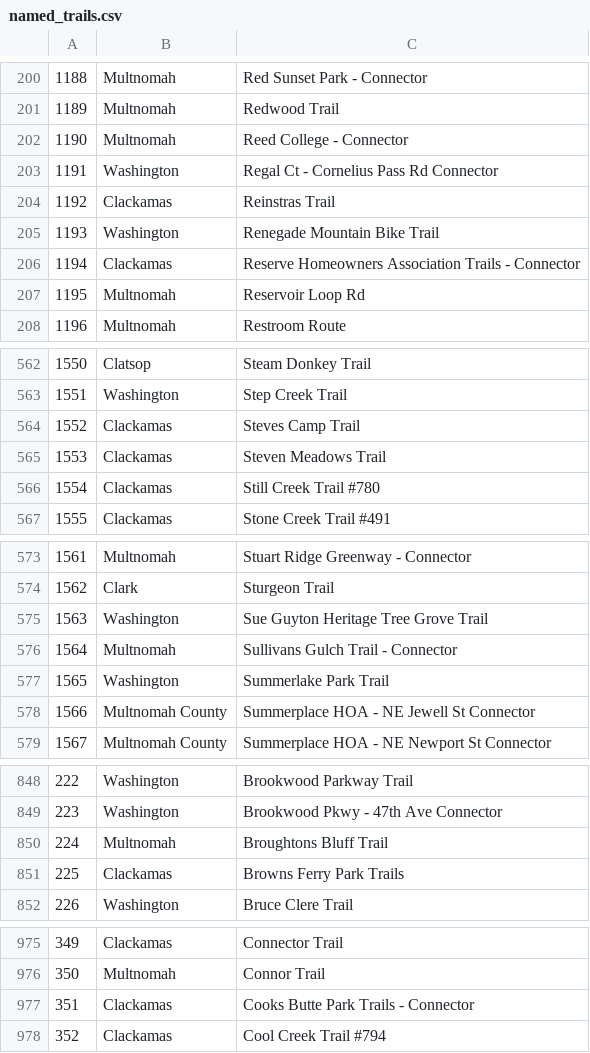
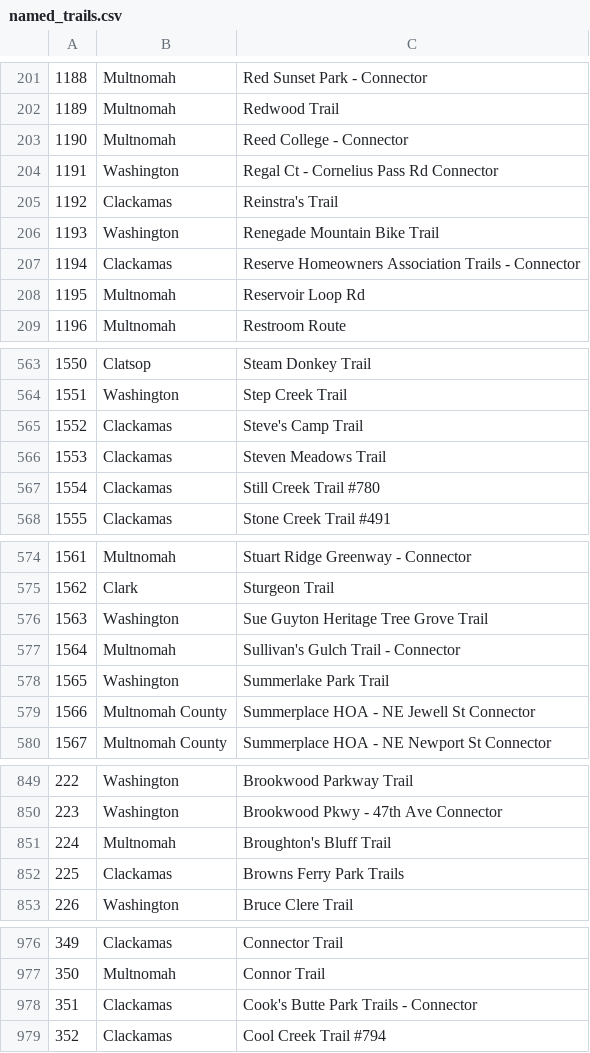
Before and after one commit to sainsb/RLIS_Trails_to_OT, a CSV file: ref/named_trails.csv, drawn as a sheet; only a part is shown, gaps mark what is left out; the diff covers the shown part only.

Commit message:
Cleaned up named trails, continued with code

```diff
--- a/ref/named_trails.csv
+++ b/ref/named_trails.csv
@@ -203,3 +204,3 @@
 "1191","Washington","Regal Ct - Cornelius Pass Rd Connector"
-"1192","Clackamas","Reinstras Trail"
+"1192","Clackamas","Reinstra's Trail"
 "1193","Washington","Renegade Mountain Bike Trail"
@@ -563,3 +564,3 @@
 "1551","Washington","Step Creek Trail"
-"1552","Clackamas","Steves Camp Trail"
+"1552","Clackamas","Steve's Camp Trail"
 "1553","Clackamas","Steven Meadows Trail"
@@ -575,3 +576,3 @@
 "1563","Washington","Sue Guyton Heritage Tree Grove Trail"
-"1564","Multnomah","Sullivans Gulch Trail - Connector"
+"1564","Multnomah","Sullivan's Gulch Trail - Connector"
 "1565","Washington","Summerlake Park Trail"
@@ -849,3 +850,3 @@
 "223","Washington","Brookwood Pkwy - 47th Ave Connector"
-"224","Multnomah","Broughtons Bluff Trail"
+"224","Multnomah","Broughton's Bluff Trail"
 "225","Clackamas","Browns Ferry Park Trails"
@@ -976,3 +977,3 @@
 "350","Multnomah","Connor Trail"
-"351","Clackamas","Cooks Butte Park Trails - Connector"
+"351","Clackamas","Cook's Butte Park Trails - Connector"
 "352","Clackamas","Cool Creek Trail #794"
```
Also changed, not shown: 2 added rows, 3 removed rows and 12 edited cells elsewhere in this file, 1 other file.
